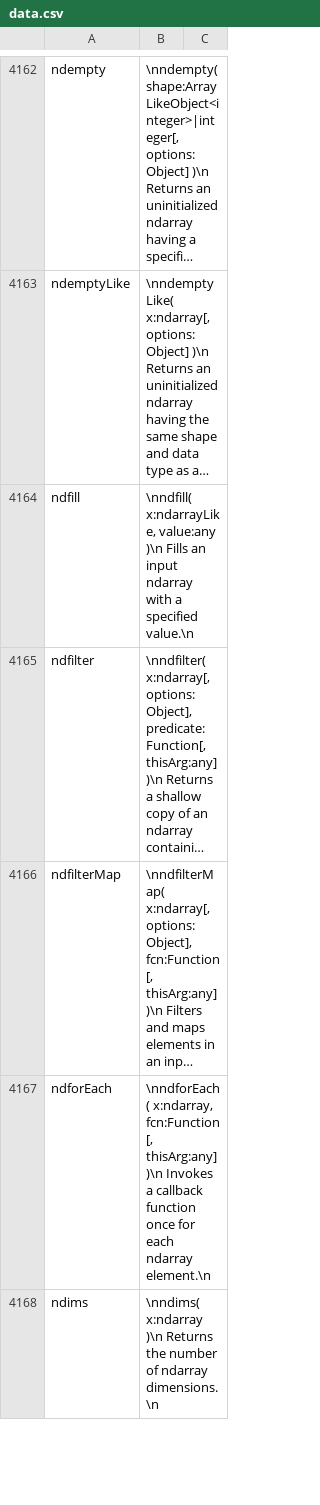
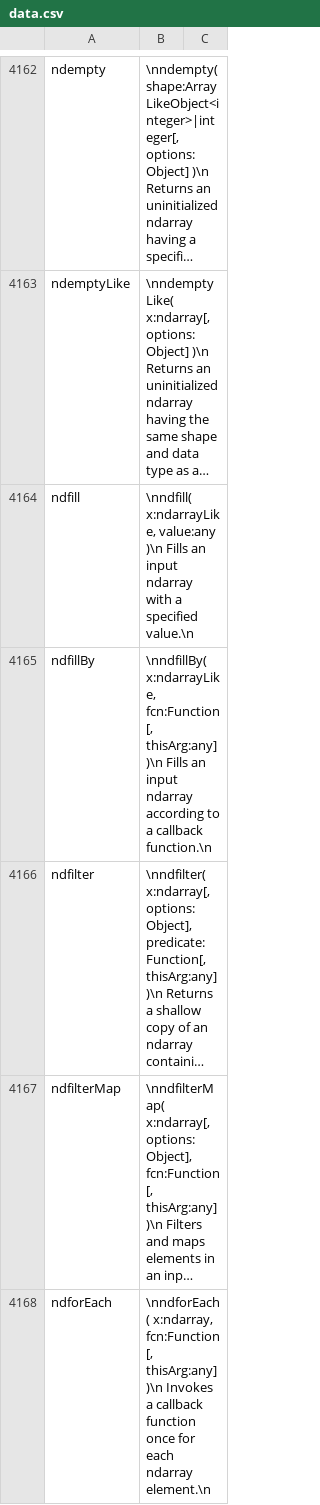
Before and after one commit to stdlib-js/repl-info, a CSV file: data/data.csv, drawn as a sheet; only a part is shown, gaps mark what is left out; the shorter side is filled out with more unchanged rows; long unchanged cells end in …; the diff names each change by its address in the sheet, - before the commit and + after, or states it on an @@ line.

```diff
--- a/data/data.csv
+++ b/data/data.csv
+row 4165: ndfillBy | \nndfillBy( x:ndarrayLike, fcn:Function[, thisArg:any] )\n Fills an input ndarray according to a callback function.\n
```
Also changed, not shown: 5 other files.
